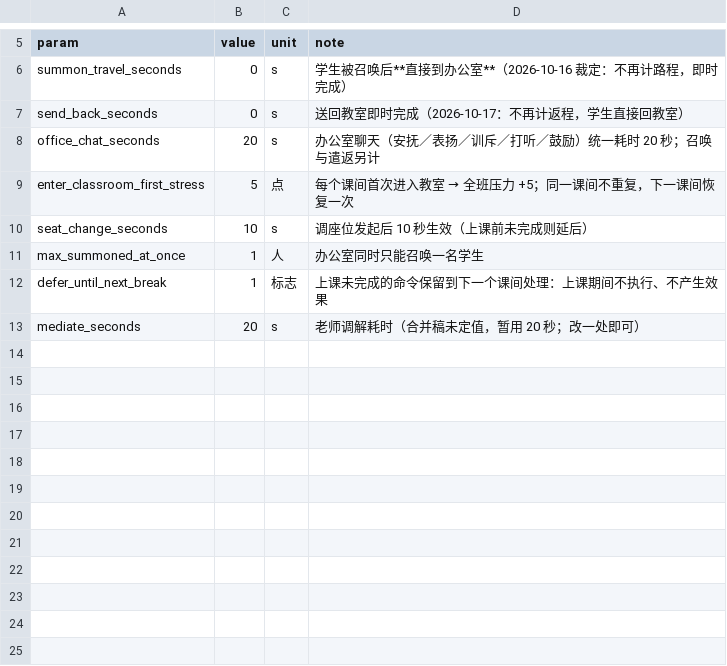
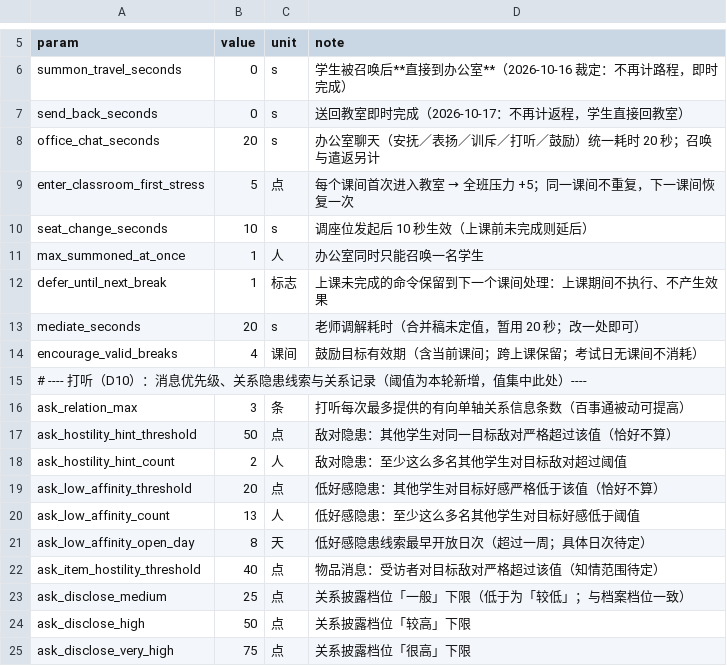
Before and after one commit to jx321720396/Ten-minutes-after-class, a CSV file: data/rules/teacher_commands.csv, drawn as a sheet; only a part is shown, gaps mark what is left out; the diff names each change by its address in the sheet, - before the commit and + after, or states it on an @@ line.

Commit message:
feat(core): 老师版规则落地与验证，对齐 Python 移除末号玩家特判
- 新增 test_teacher_rules_boundary（23 例）：多人请教/座位涓流/走动找伴/边界
- 修复三个存量红 D01 涓流测试（补齐正交邻座摆放），内核行为本就符合口径
- 移除 sim_core 末号学生「玩家」特判（_propose_activity/_invite_friends_pass/_find_friend_outside/_build_character_tags），对齐 Python 参考实现
- 老师版规则程序落地：teacher_commands 扩展、passives 公开被动、office_hub 打听与安抚、npc_profile 关系消息；core_sim.py/test_core.py 同步
- 六道门：check_config 184/0、test_core 132/0、verify_formula 9/0、check_docs 通过；GUT 370/374（2 个既有 3D 美术位红）

```diff
--- a/data/rules/teacher_commands.csv
+++ b/data/rules/teacher_commands.csv
+row 14: encourage_valid_breaks | 4 | 课间 | 鼓励目标有效期（含当前课间；跨上课保留；考试日无课间不消耗）
+row 15: # ---- 打听（D10）：消息优先级、关系隐患线索与关系记录（阈值为本轮新增，值集中此处）----
+row 16: ask_relation_max | 3 | 条 | 打听每次最多提供的有向单轴关系信息条数（百事通被动可提高）
+row 17: ask_hostility_hint_threshold | 50 | 点 | 敌对隐患：其他学生对同一目标敌对严格超过该值（恰好不算）
+row 18: ask_hostility_hint_count | 2 | 人 | 敌对隐患：至少这么多名其他学生对目标敌对超过阈值
+row 19: ask_low_affinity_threshold | 20 | 点 | 低好感隐患：其他学生对目标好感严格低于该值（恰好不算）
+row 20: ask_low_affinity_count | 13 | 人 | 低好感隐患：至少这么多名其他学生对目标好感低于阈值
+row 21: ask_low_affinity_open_day | 8 | 天 | 低好感隐患线索最早开放日次（超过一周；具体日次待定）
+row 22: ask_item_hostility_threshold | 40 | 点 | 物品消息：受访者对目标敌对严格超过该值（知情范围待定）
+row 23: ask_disclose_medium | 25 | 点 | 关系披露档位「一般」下限（低于为「较低」；与档案档位一致）
+row 24: ask_disclose_high | 50 | 点 | 关系披露档位「较高」下限
+row 25: ask_disclose_very_high | 75 | 点 | 关系披露档位「很高」下限
```
Also changed, not shown: data/rules/behavior_thresholds.csv, data/rules/passive_params.csv, 36 other files.
